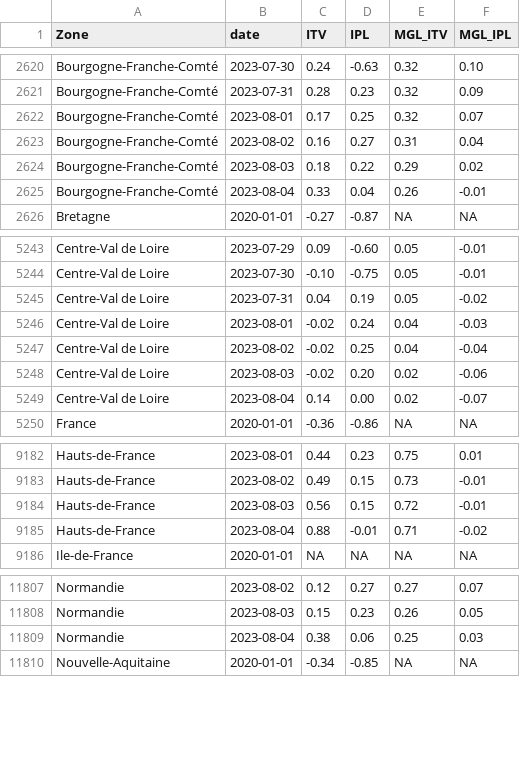
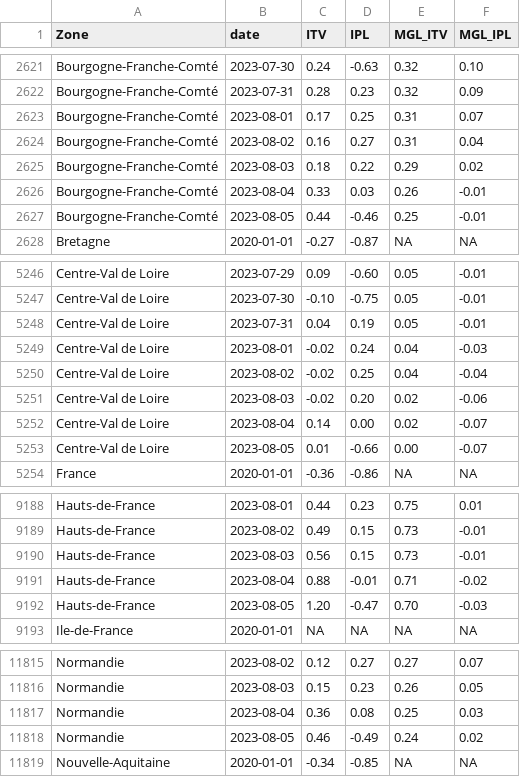
Before and after one commit to CEREMA/data-trafic, a CSV file: fr/latest.csv, drawn as a sheet; only a part is shown, gaps mark what is left out; the diff covers the shown part only.

```diff
--- a/fr/latest.csv
+++ b/fr/latest.csv
@@ -2621,6 +2622,7 @@ Bourgogne-Franche-Comté,2023-07-30,0.24,-0.63,0.32,0.10
 Bourgogne-Franche-Comté,2023-07-31,0.28,0.23,0.32,0.09
-Bourgogne-Franche-Comté,2023-08-01,0.17,0.25,0.32,0.07
+Bourgogne-Franche-Comté,2023-08-01,0.17,0.25,0.31,0.07
 Bourgogne-Franche-Comté,2023-08-02,0.16,0.27,0.31,0.04
 Bourgogne-Franche-Comté,2023-08-03,0.18,0.22,0.29,0.02
-Bourgogne-Franche-Comté,2023-08-04,0.33,0.04,0.26,-0.01
+Bourgogne-Franche-Comté,2023-08-04,0.33,0.03,0.26,-0.01
+Bourgogne-Franche-Comté,2023-08-05,0.44,-0.46,0.25,-0.01
 Bretagne,2020-01-01,-0.27,-0.87,NA,NA
@@ -5244,3 +5247,3 @@ Centre-Val de Loire,2023-07-29,0.09,-0.60,0.05,-0.01
 Centre-Val de Loire,2023-07-30,-0.10,-0.75,0.05,-0.01
-Centre-Val de Loire,2023-07-31,0.04,0.19,0.05,-0.02
+Centre-Val de Loire,2023-07-31,0.04,0.19,0.05,-0.01
 Centre-Val de Loire,2023-08-01,-0.02,0.24,0.04,-0.03
@@ -5249,2 +5252,3 @@ Centre-Val de Loire,2023-08-03,-0.02,0.20,0.02,-0.06
 Centre-Val de Loire,2023-08-04,0.14,0.00,0.02,-0.07
+Centre-Val de Loire,2023-08-05,0.01,-0.66,0.00,-0.07
 France,2020-01-01,-0.36,-0.86,NA,NA
@@ -9183,4 +9189,5 @@ Hauts-de-France,2023-08-01,0.44,0.23,0.75,0.01
 Hauts-de-France,2023-08-02,0.49,0.15,0.73,-0.01
-Hauts-de-France,2023-08-03,0.56,0.15,0.72,-0.01
+Hauts-de-France,2023-08-03,0.56,0.15,0.73,-0.01
 Hauts-de-France,2023-08-04,0.88,-0.01,0.71,-0.02
+Hauts-de-France,2023-08-05,1.20,-0.47,0.70,-0.03
 Ile-de-France,2020-01-01,NA,NA,NA,NA
@@ -11808,3 +11816,4 @@ Normandie,2023-08-02,0.12,0.27,0.27,0.07
 Normandie,2023-08-03,0.15,0.23,0.26,0.05
-Normandie,2023-08-04,0.38,0.06,0.25,0.03
+Normandie,2023-08-04,0.36,0.08,0.25,0.03
+Normandie,2023-08-05,0.46,-0.49,0.24,0.02
 Nouvelle-Aquitaine,2020-01-01,-0.34,-0.85,NA,NA
```
Also changed, not shown: 9 added rows and 39 edited cells elsewhere in this file, collectivites/paris_brut_latest.csv, collectivites/paris_latest.csv, 2 other files.
